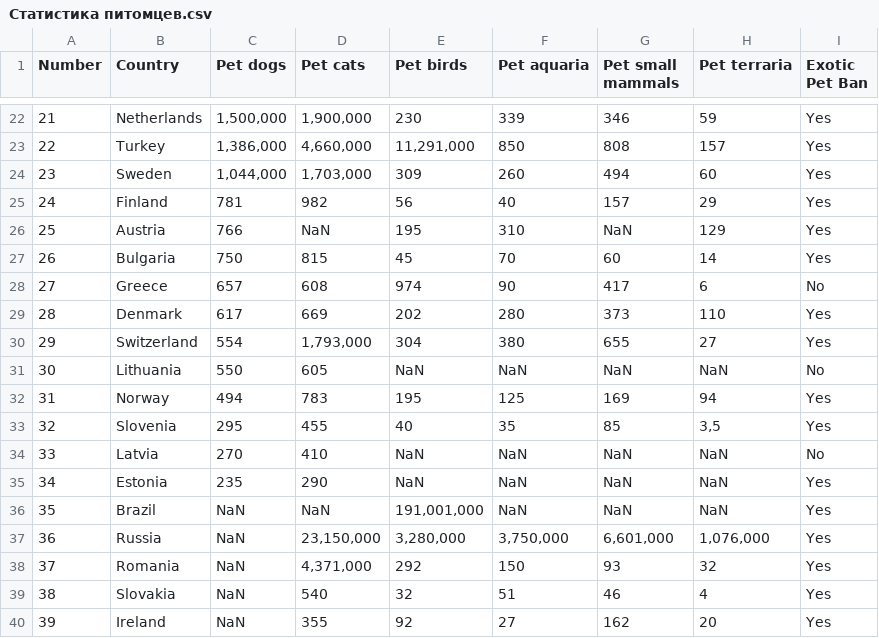
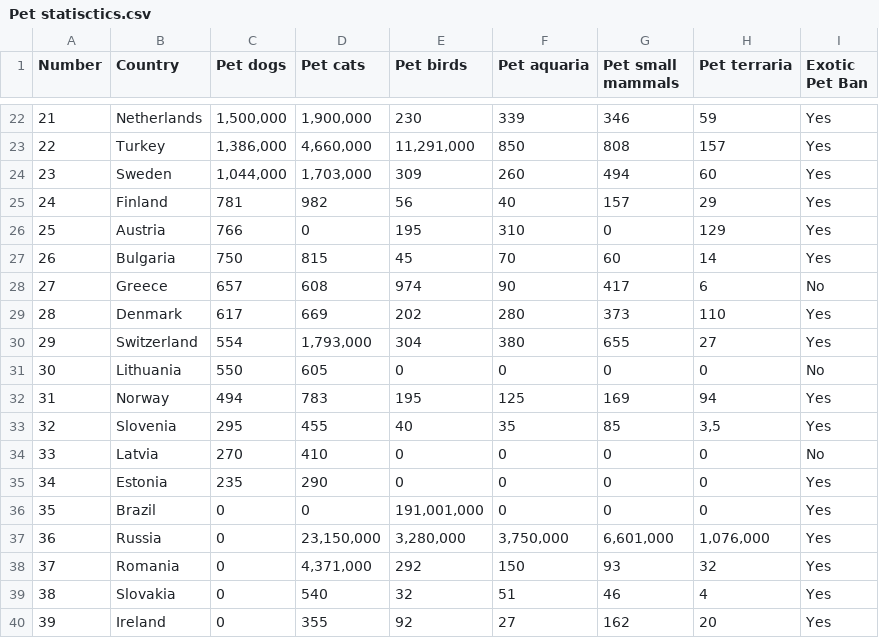
Before and after one commit to AlexRepkin/Machine-Learning, a CSV file: Act-2-Data Analysis/Pet statisctics.csv (was Act-2-Data Analysis/Статистика питомцев.csv), drawn as a sheet; only a part is shown, gaps mark what is left out; the diff covers the shown part only.

```diff
--- a/Act-2-Data Analysis/Статистика питомцев.csv
+++ b/Act-2-Data Analysis/Pet statisctics.csv
@@ -25,3 +25,3 @@ Number;Country;Pet dogs;Pet cats;Pet birds;Pet aquaria;Pet small mammals;Pet ter
 24;Finland;781;982;56;40;157;29;Yes
-25;Austria;766;NaN;195;310;NaN;129;Yes
+25;Austria;766;0;195;310;0;129;Yes
 26;Bulgaria;750;815;45;70;60;14;Yes
@@ -30,11 +30,11 @@ Number;Country;Pet dogs;Pet cats;Pet birds;Pet aquaria;Pet small mammals;Pet ter
 29;Switzerland;554;1,793,000;304;380;655;27;Yes
-30;Lithuania;550;605;NaN;NaN;NaN;NaN;No
+30;Lithuania;550;605;0;0;0;0;No
 31;Norway;494;783;195;125;169;94;Yes
 32;Slovenia;295;455;40;35;85;3,5;Yes
-33;Latvia;270;410;NaN;NaN;NaN;NaN;No
-34;Estonia;235;290;NaN;NaN;NaN;NaN;Yes
-35;Brazil;NaN;NaN;191,001,000;NaN;NaN;NaN;Yes
-36;Russia;NaN;23,150,000;3,280,000;3,750,000;6,601,000;1,076,000;Yes
-37;Romania;NaN;4,371,000;292;150;93;32;Yes
-38;Slovakia;NaN;540;32;51;46;4;Yes
-39;Ireland;NaN;355;92;27;162;20;Yes
+33;Latvia;270;410;0;0;0;0;No
+34;Estonia;235;290;0;0;0;0;Yes
+35;Brazil;0;0;191,001,000;0;0;0;Yes
+36;Russia;0;23,150,000;3,280,000;3,750,000;6,601,000;1,076,000;Yes
+37;Romania;0;4,371,000;292;150;93;32;Yes
+38;Slovakia;0;540;32;51;46;4;Yes
+39;Ireland;0;355;92;27;162;20;Yes
```
Also changed, not shown: 39 edited cells elsewhere in this file.
